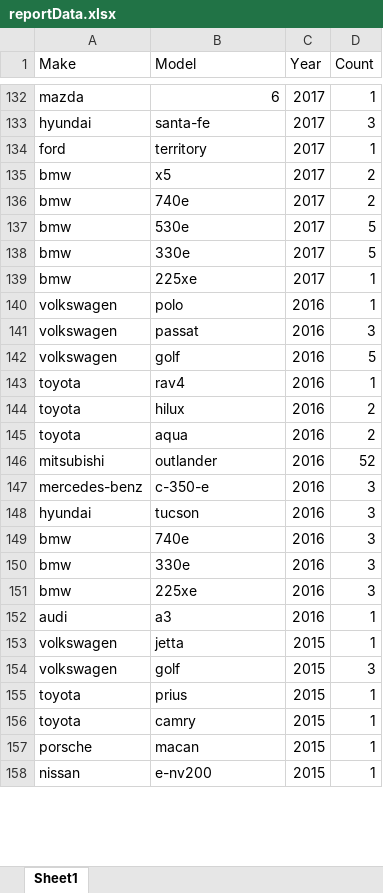
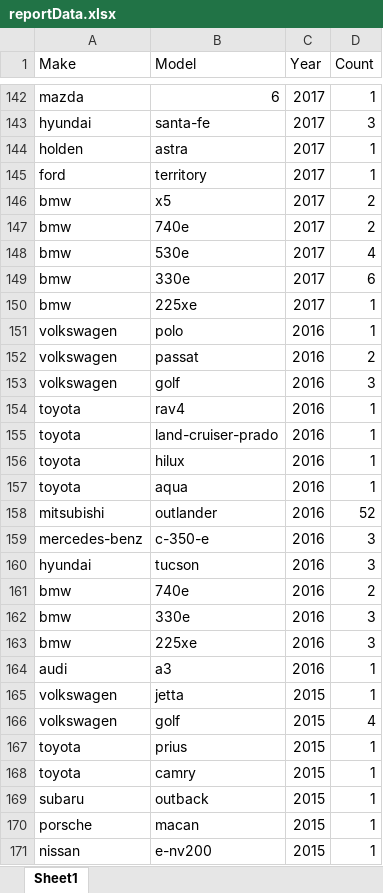
Before and after one commit to lin8231/762-impl, an Excel workbook: reportData.xlsx, sheet Sheet1, drawn as a sheet; only a part is shown, gaps mark what is left out; values as stored, in another font and other column widths than the file's, no borders; addresses are those after the commit; the diff covers the shown part only; the diff names each change by its address in the sheet, - before the commit and + after, or states it on an @@ line.

```diff
--- a/reportData.xlsx (sheet Sheet1)
+++ b/reportData.xlsx (sheet Sheet1)
+row 144: holden | astra | 2017 | 1
-D148 (Count): 5
+D148 (Count): 4
-D149 (Count): 5
+D149 (Count): 6
-D152 (Count): 3
+D152 (Count): 2
-D153 (Count): 5
+D153 (Count): 3
+row 155: toyota | land-cruiser-prado | 2016 | 1
-D156:D157 (Count): 2
+D156:D157 (Count): 1
-D161 (Count): 3
+D161 (Count): 2
-D166 (Count): 3
+D166 (Count): 4
+row 169: subaru | outback | 2015 | 1
```
Also changed, not shown: 18 added rows, 2 removed rows and 45 edited cells elsewhere in this sheet, newresult.xlsx, result.xlsx, 3 other files.
